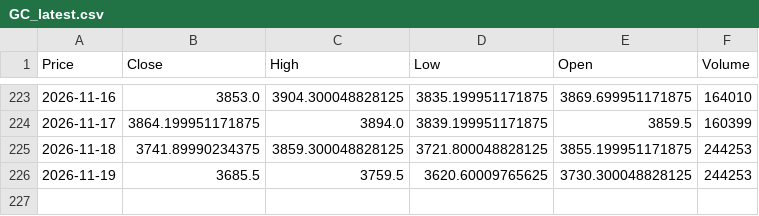
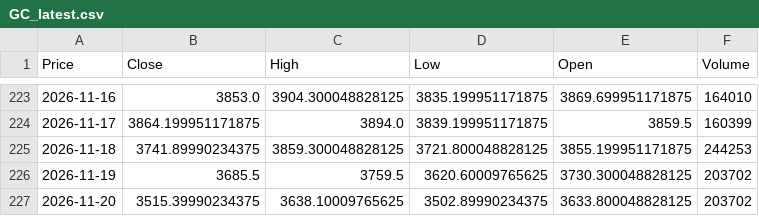
Before and after one commit to JONG1510/FPNA-python, a CSV file: data/GC_latest.csv, drawn as a sheet; only a part is shown, gaps mark what is left out; the diff names each change by its address in the sheet, - before the commit and + after, or states it on an @@ line.

```diff
--- a/data/GC_latest.csv
+++ b/data/GC_latest.csv
-F226 (Volume): 244253
+F226 (Volume): 203702
+row 227: 2026-11-20 | 3515.39990234375 | 3638.10009765625 | 3502.89990234375 | 3633.800048828125 | 203702
```
Also changed, not shown: data/SI_latest.csv.
